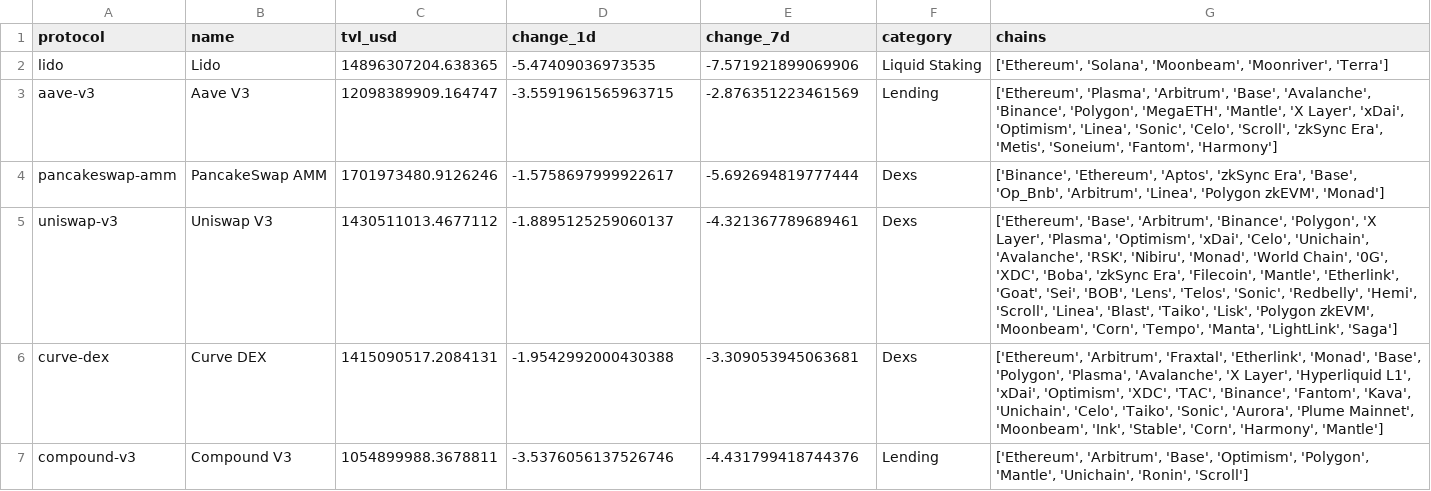
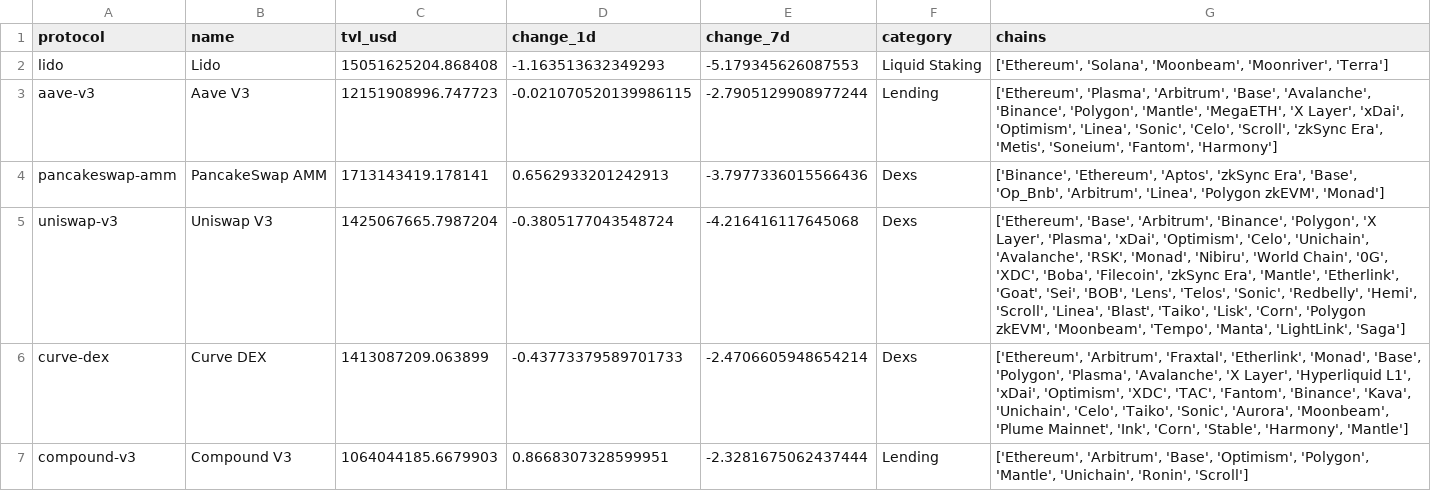
Before and after one commit to hugoneuvillepro-web/crypto-premium-dataset, a CSV file: defi_overview_latest.csv, drawn as a sheet.

Commit message:
Update DeFi dataset 2026-06-24

```diff
--- a/defi_overview_latest.csv
+++ b/defi_overview_latest.csv
@@ -1,7 +1,7 @@
 protocol,name,tvl_usd,change_1d,change_7d,category,chains
-lido,Lido,14896307204.638365,-5.47409036973535,-7.571921899069906,Liquid Staking,"['Ethereum', 'Solana', 'Moonbeam', 'Moonriver', 'Terra']"
-aave-v3,Aave V3,12098389909.164747,-3.5591961565963715,-2.876351223461569,Lending,"['Ethereum', 'Plasma', 'Arbitrum', 'Base', 'Avalanche', 'Binance', 'Polygon', 'MegaETH', 'Mantle', 'X Layer', 'xDai', 'Optimism', 'Linea', 'Sonic', 'Celo', 'Scroll', 'zkSync Era', 'Metis', 'Soneium', 'Fantom', 'Harmony']"
-pancakeswap-amm,PancakeSwap AMM,1701973480.9126246,-1.5758697999922617,-5.692694819777444,Dexs,"['Binance', 'Ethereum', 'Aptos', 'zkSync Era', 'Base', 'Op_Bnb', 'Arbitrum', 'Linea', 'Polygon zkEVM', 'Monad']"
-uniswap-v3,Uniswap V3,1430511013.4677112,-1.8895125259060137,-4.321367789689461,Dexs,"['Ethereum', 'Base', 'Arbitrum', 'Binance', 'Polygon', 'X Layer', 'Plasma', 'Optimism', 'xDai', 'Celo', 'Unichain', 'Avalanche', 'RSK', 'Nibiru', 'Monad', 'World Chain', '0G', 'XDC', 'Boba', 'zkSync Era', 'Filecoin', 'Mantle', 'Etherlink', 'Goat', 'Sei', 'BOB', 'Lens', 'Telos', 'Sonic', 'Redbelly', 'Hemi', 'Scroll', 'Linea', 'Blast', 'Taiko', 'Lisk', 'Polygon zkEVM', 'Moonbeam', 'Corn', 'Tempo', 'Manta', 'LightLink', 'Saga']"
-curve-dex,Curve DEX,1415090517.2084131,-1.9542992000430388,-3.309053945063681,Dexs,"['Ethereum', 'Arbitrum', 'Fraxtal', 'Etherlink', 'Monad', 'Base', 'Polygon', 'Plasma', 'Avalanche', 'X Layer', 'Hyperliquid L1', 'xDai', 'Optimism', 'XDC', 'TAC', 'Binance', 'Fantom', 'Kava', 'Unichain', 'Celo', 'Taiko', 'Sonic', 'Aurora', 'Plume Mainnet', 'Moonbeam', 'Ink', 'Stable', 'Corn', 'Harmony', 'Mantle']"
-compound-v3,Compound V3,1054899988.3678811,-3.5376056137526746,-4.431799418744376,Lending,"['Ethereum', 'Arbitrum', 'Base', 'Optimism', 'Polygon', 'Mantle', 'Unichain', 'Ronin', 'Scroll']"
+lido,Lido,15051625204.868408,-1.163513632349293,-5.179345626087553,Liquid Staking,"['Ethereum', 'Solana', 'Moonbeam', 'Moonriver', 'Terra']"
+aave-v3,Aave V3,12151908996.747723,-0.021070520139986115,-2.7905129908977244,Lending,"['Ethereum', 'Plasma', 'Arbitrum', 'Base', 'Avalanche', 'Binance', 'Polygon', 'Mantle', 'MegaETH', 'X Layer', 'xDai', 'Optimism', 'Linea', 'Sonic', 'Celo', 'Scroll', 'zkSync Era', 'Metis', 'Soneium', 'Fantom', 'Harmony']"
+pancakeswap-amm,PancakeSwap AMM,1713143419.178141,0.6562933201242913,-3.7977336015566436,Dexs,"['Binance', 'Ethereum', 'Aptos', 'zkSync Era', 'Base', 'Op_Bnb', 'Arbitrum', 'Linea', 'Polygon zkEVM', 'Monad']"
+uniswap-v3,Uniswap V3,1425067665.7987204,-0.3805177043548724,-4.216416117645068,Dexs,"['Ethereum', 'Base', 'Arbitrum', 'Binance', 'Polygon', 'X Layer', 'Plasma', 'xDai', 'Optimism', 'Celo', 'Unichain', 'Avalanche', 'RSK', 'Monad', 'Nibiru', 'World Chain', '0G', 'XDC', 'Boba', 'Filecoin', 'zkSync Era', 'Mantle', 'Etherlink', 'Goat', 'Sei', 'BOB', 'Lens', 'Telos', 'Sonic', 'Redbelly', 'Hemi', 'Scroll', 'Linea', 'Blast', 'Taiko', 'Lisk', 'Corn', 'Polygon zkEVM', 'Moonbeam', 'Tempo', 'Manta', 'LightLink', 'Saga']"
+curve-dex,Curve DEX,1413087209.063899,-0.43773379589701733,-2.4706605948654214,Dexs,"['Ethereum', 'Arbitrum', 'Fraxtal', 'Etherlink', 'Monad', 'Base', 'Polygon', 'Plasma', 'Avalanche', 'X Layer', 'Hyperliquid L1', 'xDai', 'Optimism', 'XDC', 'TAC', 'Fantom', 'Binance', 'Kava', 'Unichain', 'Celo', 'Taiko', 'Sonic', 'Aurora', 'Moonbeam', 'Plume Mainnet', 'Ink', 'Corn', 'Stable', 'Harmony', 'Mantle']"
+compound-v3,Compound V3,1064044185.6679903,0.8668307328599951,-2.3281675062437444,Lending,"['Ethereum', 'Arbitrum', 'Base', 'Optimism', 'Polygon', 'Mantle', 'Unichain', 'Ronin', 'Scroll']"
```
